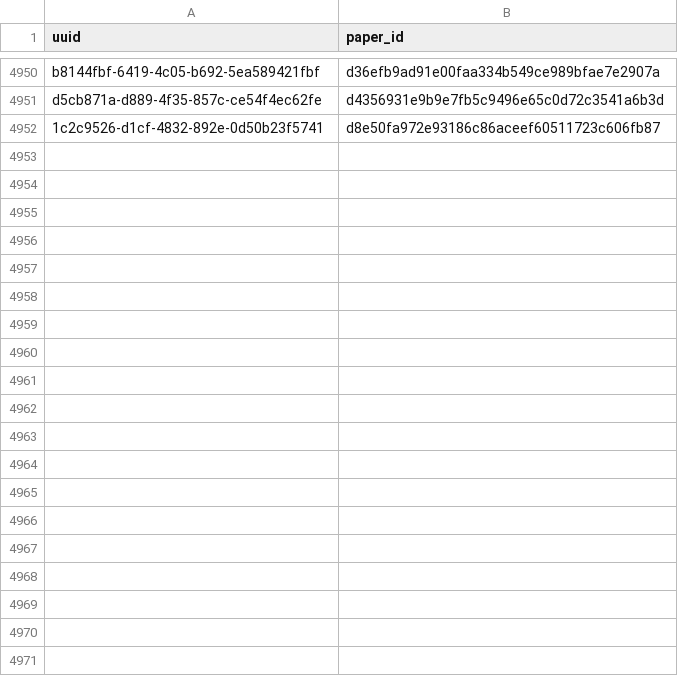
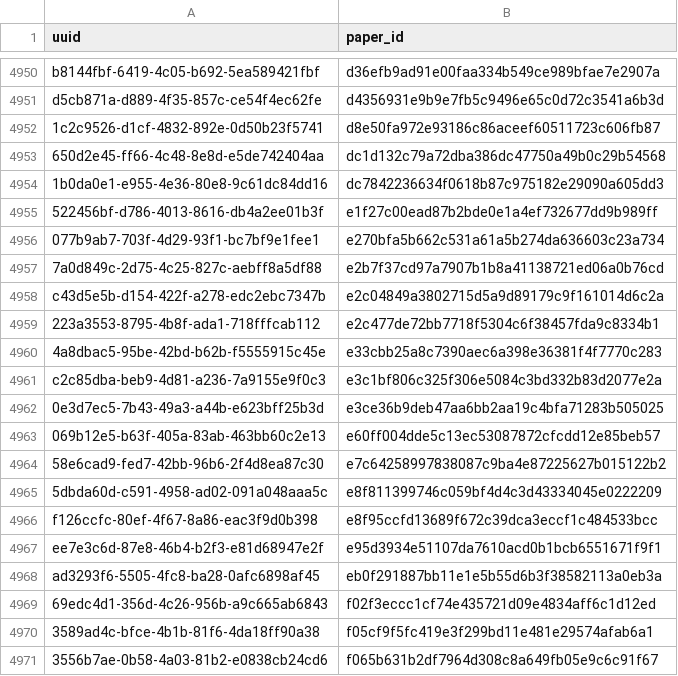
Before and after one commit to dev-SR/research-paper-downloader-pdf, a CSV file: data/info/processed.csv, drawn as a sheet; only a part is shown, gaps mark what is left out; the diff covers the shown part only.

Commit message:
3485 papers downloaded

```diff
--- a/data/info/processed.csv
+++ b/data/info/processed.csv
@@ -4952 +4952,20 @@ d5cb871a-d889-4f35-857c-ce54f4ec62fe,d4356931e9b9e7fb5c9496e65c0d72c3541a6b3d
 1c2c9526-d1cf-4832-892e-0d50b23f5741,d8e50fa972e93186c86aceef60511723c606fb87
+650d2e45-ff66-4c48-8e8d-e5de742404aa,dc1d132c79a72dba386dc47750a49b0c29b54568
+1b0da0e1-e955-4e36-80e8-9c61dc84dd16,dc7842236634f0618b87c975182e29090a605dd3
+522456bf-d786-4013-8616-db4a2ee01b3f,e1f27c00ead87b2bde0e1a4ef732677dd9b989ff
+077b9ab7-703f-4d29-93f1-bc7bf9e1fee1,e270bfa5b662c531a61a5b274da636603c23a734
+7a0d849c-2d75-4c25-827c-aebff8a5df88,e2b7f37cd97a7907b1b8a41138721ed06a0b76cd
+c43d5e5b-d154-422f-a278-edc2ebc7347b,e2c04849a3802715d5a9d89179c9f161014d6c2a
+223a3553-8795-4b8f-ada1-718fffcab112,e2c477de72bb7718f5304c6f38457fda9c8334b1
+4a8dbac5-95be-42bd-b62b-f5555915c45e,e33cbb25a8c7390aec6a398e36381f4f7770c283
+c2c85dba-beb9-4d81-a236-7a9155e9f0c3,e3c1bf806c325f306e5084c3bd332b83d2077e2a
+0e3d7ec5-7b43-49a3-a44b-e623bff25b3d,e3ce36b9deb47aa6bb2aa19c4bfa71283b505025
+069b12e5-b63f-405a-83ab-463bb60c2e13,e60ff004dde5c13ec53087872cfcdd12e85beb57
+58e6cad9-fed7-42bb-96b6-2f4d8ea87c30,e7c64258997838087c9ba4e87225627b015122b2
+5dbda60d-c591-4958-ad02-091a048aaa5c,e8f811399746c059bf4d4c3d43334045e0222209
+f126ccfc-80ef-4f67-8a86-eac3f9d0b398,e8f95ccfd13689f672c39dca3eccf1c484533bcc
+ee7e3c6d-87e8-46b4-b2f3-e81d68947e2f,e95d3934e51107da7610acd0b1bcb6551671f9f1
+ad3293f6-5505-4fc8-ba28-0afc6898af45,eb0f291887bb11e1e5b55d6b3f38582113a0eb3a
+69edc4d1-356d-4c26-956b-a9c665ab6843,f02f3eccc1cf74e435721d09e4834aff6c1d12ed
+3589ad4c-bfce-4b1b-81f6-4da18ff90a38,f05cf9f5fc419e3f299bd11e481e29574afab6a1
+3556b7ae-0b58-4a03-81b2-e0838cb24cd6,f065b631b2df7964d308c8a649fb05e9c6c91f67
```
Also changed, not shown: 26 added rows elsewhere in this file, data/info/done.csv, data/info/errors.csv, 1 other file.
